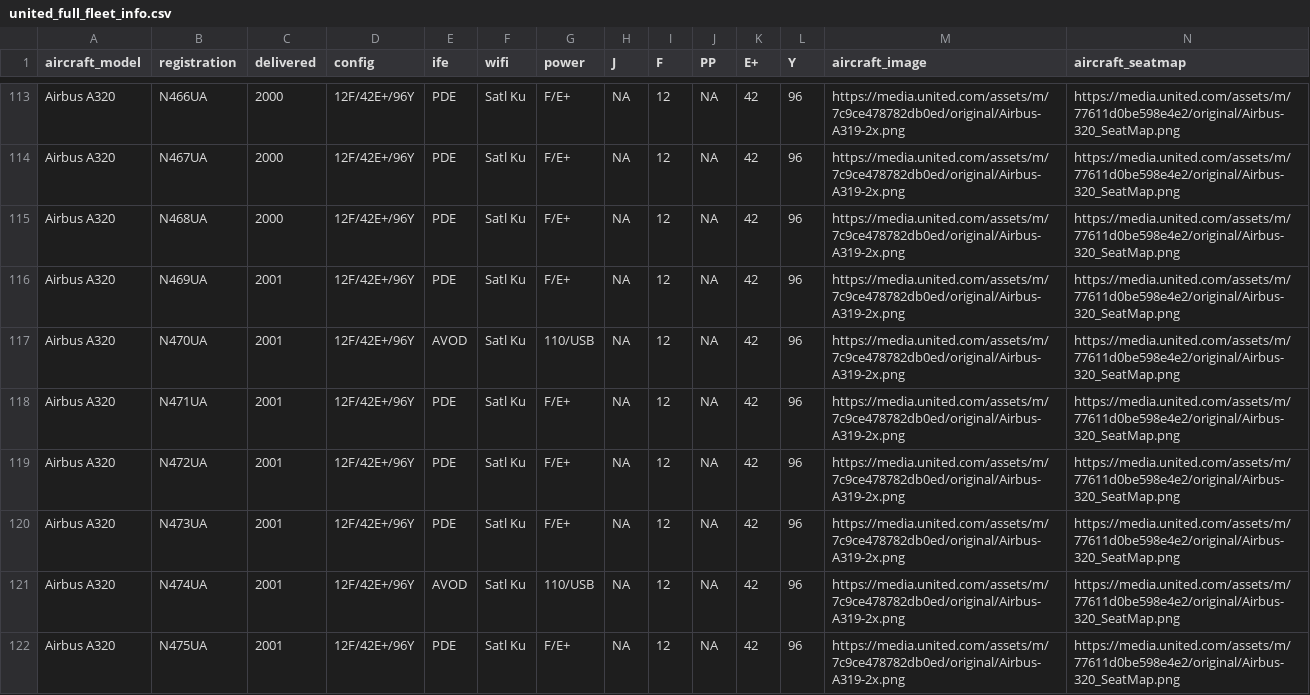
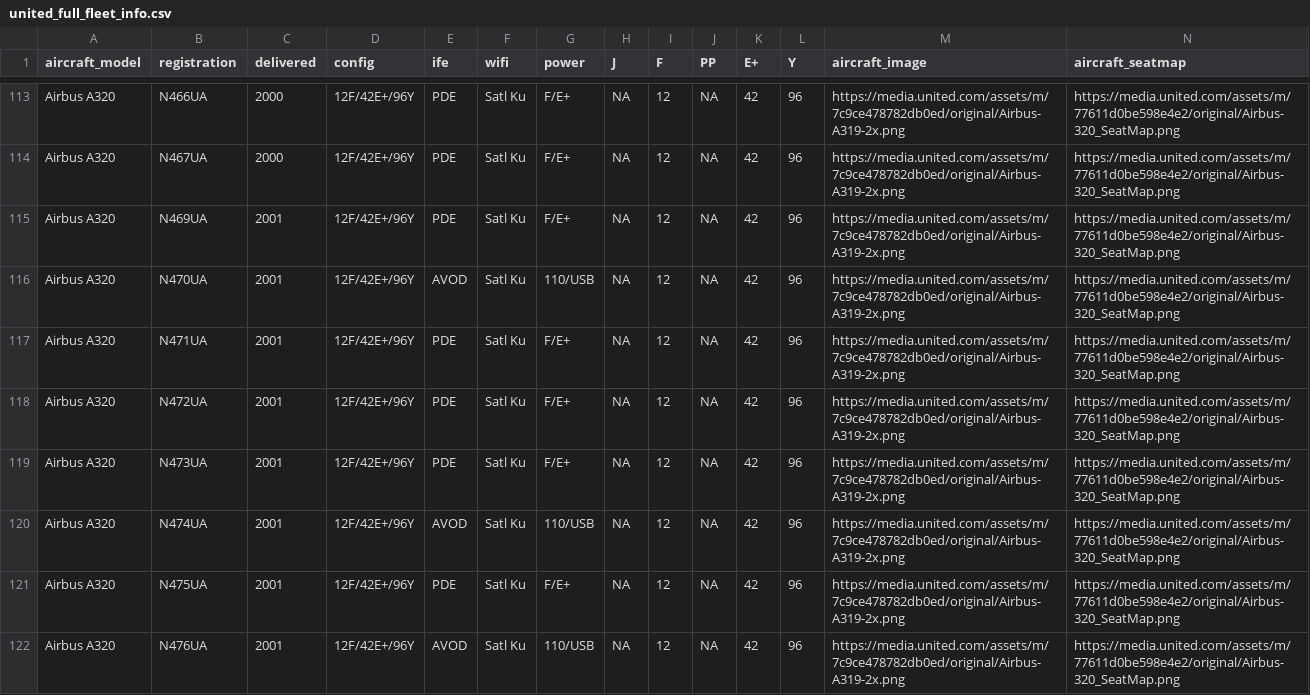
Before and after one commit to mstavro/fleetR, a CSV file: data/united_full_fleet_info.csv, drawn as a sheet; only a part is shown, gaps mark what is left out; the shorter side is filled out with more unchanged rows.

```diff
--- a/data/united_full_fleet_info.csv
+++ b/data/united_full_fleet_info.csv
@@ -114,3 +114,2 @@ Airbus A320,N466UA ,2000 ,12F/42E+/96Y,PDE,Satl Ku,F/E+,NA,12,NA,42,96,https:/
 Airbus A320,N467UA ,2000 ,12F/42E+/96Y,PDE,Satl Ku,F/E+,NA,12,NA,42,96,https://media.united.com/assets/m/7c9ce478782db0ed/original/Airbus-A319-2x.png,https://media.united.com/assets/m/77611d0be598e4e2/original/Airbus-320_SeatMap.png
-Airbus A320,N468UA ,2000 ,12F/42E+/96Y,PDE,Satl Ku,F/E+,NA,12,NA,42,96,https://media.united.com/assets/m/7c9ce478782db0ed/original/Airbus-A319-2x.png,https://media.united.com/assets/m/77611d0be598e4e2/original/Airbus-320_SeatMap.png
 Airbus A320,N469UA ,2001 ,12F/42E+/96Y,PDE,Satl Ku,F/E+,NA,12,NA,42,96,https://media.united.com/assets/m/7c9ce478782db0ed/original/Airbus-A319-2x.png,https://media.united.com/assets/m/77611d0be598e4e2/original/Airbus-320_SeatMap.png
```
Also changed, not shown: data/compatible_registrations.csv.
